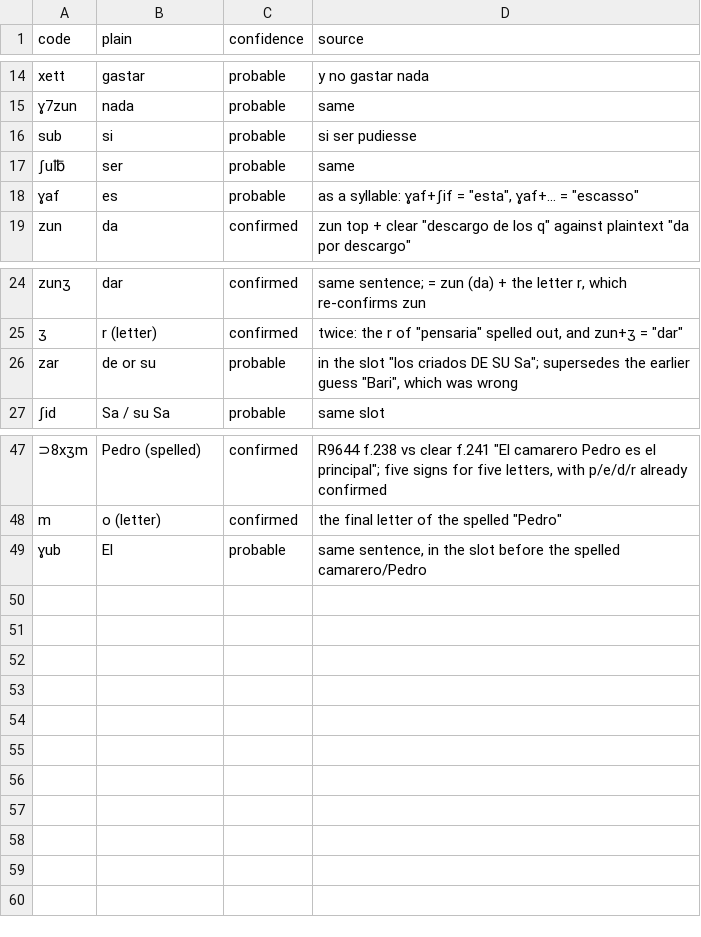
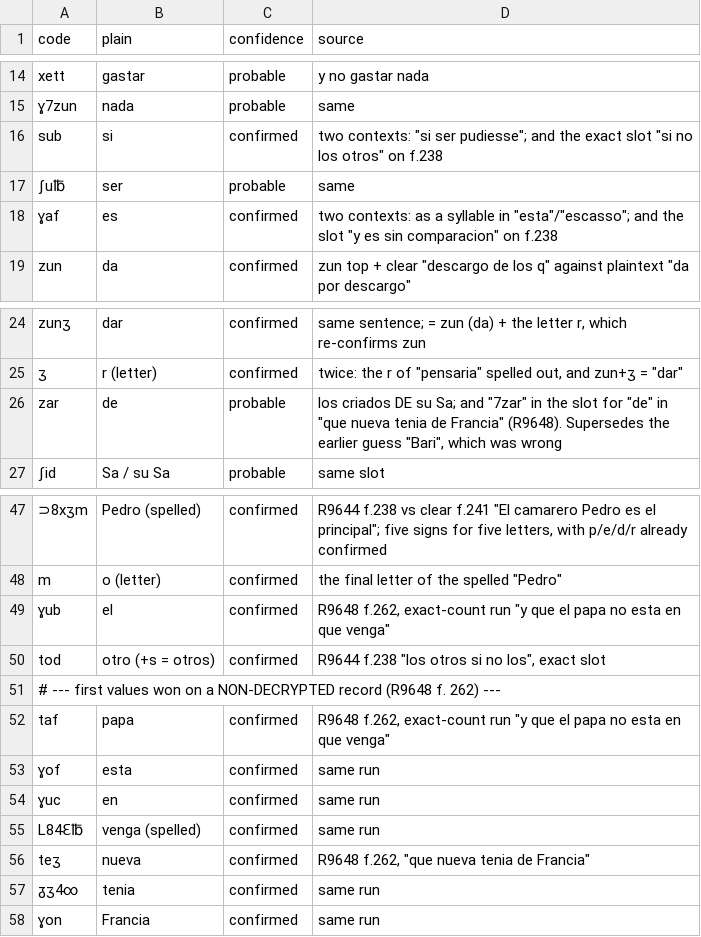
Before and after one commit to arya1515/cyphersolver, a TSV file: lopehurtado/key_codes.tsv, drawn as a sheet; only a part is shown, gaps mark what is left out; the diff names each change by its address in the sheet, - before the commit and + after, or states it on an @@ line.

```diff
--- a/lopehurtado/key_codes.tsv
+++ b/lopehurtado/key_codes.tsv
-C16 (confidence): probable
+C16 (confidence): confirmed
-D16 (source): si ser pudiesse
+D16 (source): two contexts: "si ser pudiesse"; and the exact slot "si no los otros" on f.238
-C18 (confidence): probable
+C18 (confidence): confirmed
-D18 (source): as a syllable: ɣaf+ʃif = "esta", ɣaf+... = "escasso"
+D18 (source): two contexts: as a syllable in "esta"/"escasso"; and the slot "y es sin comparacion" on f.238
-B26 (plain): de or su
+B26 (plain): de
-D26 (source): in the slot "los criados DE SU Sa"; supersedes the earlier…
+D26 (source): los criados DE su Sa; and "7zar" in the slot for "de" in "que nueva tenia de Francia" (R9648). Supersedes the earlier…
-B49 (plain): El
+B49 (plain): el
-C49 (confidence): probable
+C49 (confidence): confirmed
-D49 (source): same sentence, in the slot before the spelled camarero/Pedro
+D49 (source): R9648 f.262, exact-count run "y que el papa no esta en que venga"
+row 50: tod | otro (+s = otros) | confirmed | R9644 f.238 "los otros si no los", exact slot
+row 51: # --- first values won on a NON-DECRYPTED record (R9648 f. 262) ---
+row 52: taf | papa | confirmed | R9648 f.262, exact-count run "y que el papa no esta en que venga"
+row 53: ɣof | esta | confirmed | same run
+row 54: ɣuc | en | confirmed | same run
+row 55: L84ℇ℔ | venga (spelled) | confirmed | same run
+row 56: teʒ | nueva | confirmed | R9648 f.262, "que nueva tenia de Francia"
+row 57: ᵹʒ4∞ | tenia | confirmed | same run
+row 58: ɣon | Francia | confirmed | same run
```
Also changed, not shown: 2 other files.
